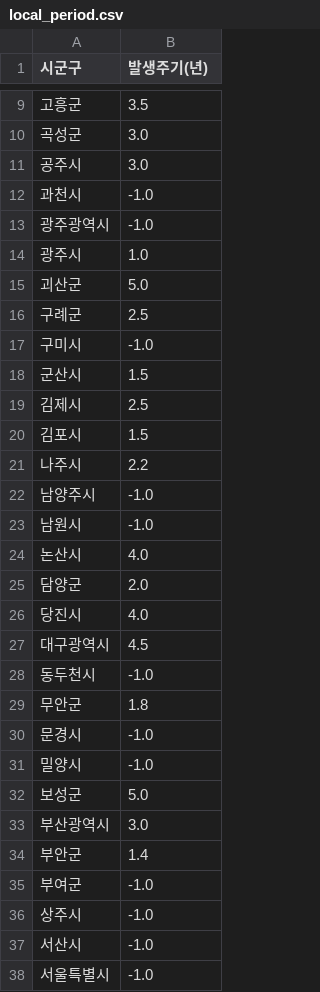
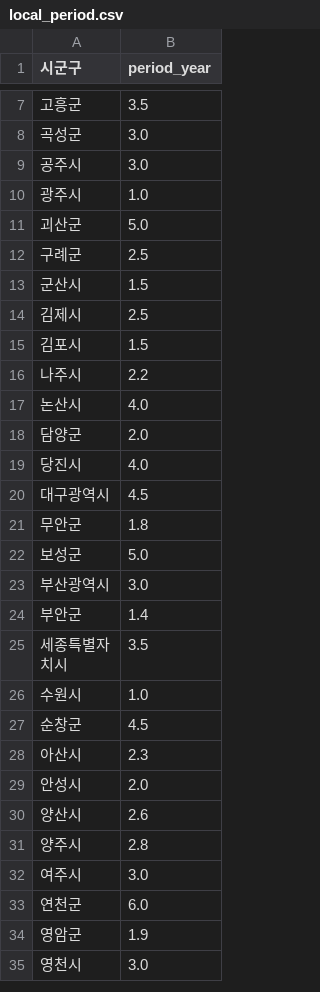
Before and after one commit to jiwoo-coding/aiai, a CSV file: data_csv/local_period.csv, drawn as a sheet; only a part is shown, gaps mark what is left out; the shorter side is filled out with more unchanged rows; the diff covers the shown part only.

Commit message:
local_period v1.2

```diff
--- a/data_csv/local_period.csv
+++ b/data_csv/local_period.csv
@@ -1 +1 @@
-시군구,발생주기(년)
+시군구,period_year
@@ -11,4 +9,2 @@
 공주시,3.0
-과천시,-1.0
-광주광역시,-1.0
 광주시,1.0
@@ -16,3 +12,2 @@
 구례군,2.5
-구미시,-1.0
 군산시,1.5
@@ -21,4 +16,2 @@
 나주시,2.2
-남양주시,-1.0
-남원시,-1.0
 논산시,4.0
@@ -27,6 +20,3 @@
 대구광역시,4.5
-동두천시,-1.0
 무안군,1.8
-문경시,-1.0
-밀양시,-1.0
 보성군,5.0
@@ -34,5 +24 @@
 부안군,1.4
-부여군,-1.0
-상주시,-1.0
-서산시,-1.0
-서울특별시,-1.0
```
Also changed, not shown: 26 removed rows elsewhere in this file.
